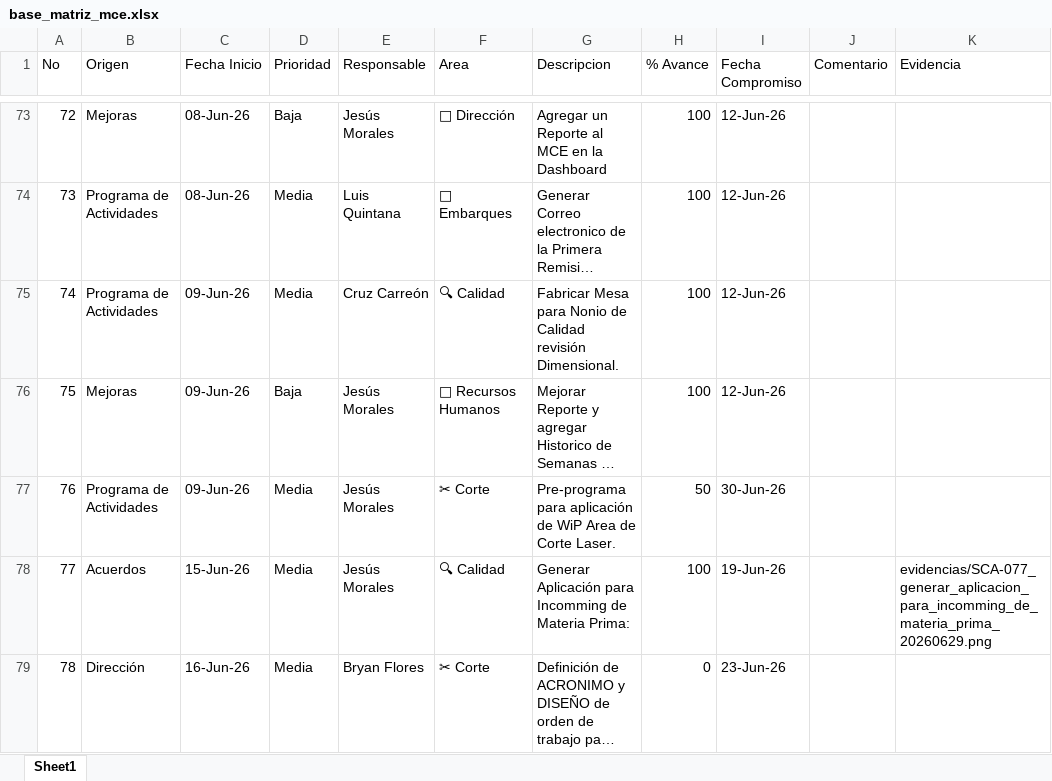
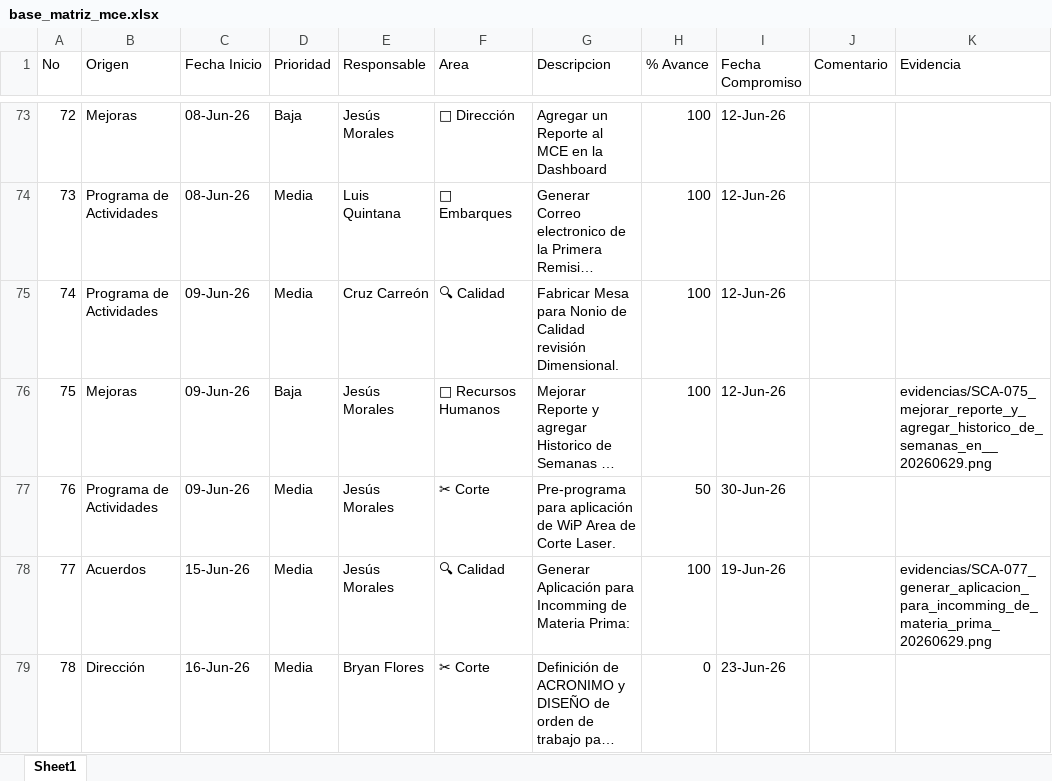
Before and after one commit to jesusalbertomoraleslopez-byte/matriz-mce-sigrama, an Excel workbook: base_matriz_mce.xlsx, sheet Sheet1, drawn as a sheet; only a part is shown, gaps mark what is left out; long unchanged cells end in …; values as stored, in another font and other column widths than the file's, no borders; the diff names each change by its address in the sheet, - before the commit and + after, or states it on an @@ line.

Commit message:
Auto-backup Excel (SCA-075)

```diff
--- a/base_matriz_mce.xlsx (sheet Sheet1)
+++ b/base_matriz_mce.xlsx (sheet Sheet1)
-K76 (Evidencia): (empty)
+K76 (Evidencia): evidencias/SCA-075_mejorar_reporte_y_agregar_historico_de_semanas_en__20260629.png
```
